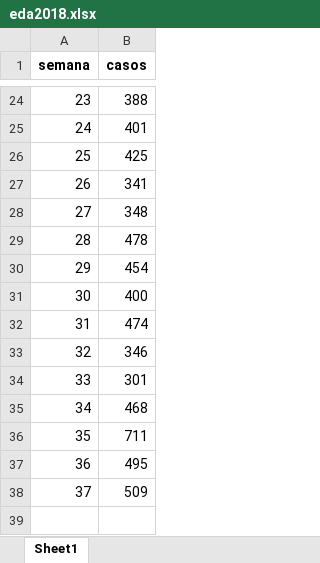
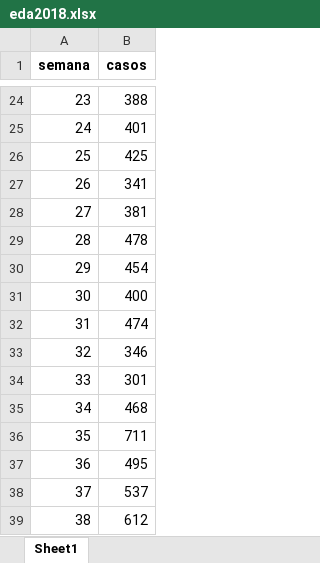
Before and after one commit to sivigilaper/Boletin_epi, an Excel workbook: Boletin_ Epi_Pereira/Datos/eda2018.xlsx, sheet Sheet1, drawn as a sheet; only a part is shown, gaps mark what is left out; values as stored, in another font and other column widths than the file's, no borders; the diff names each change by its address in the sheet, - before the commit and + after, or states it on an @@ line.

Commit message:
semana 38 de 2024

```diff
--- a/Boletin_ Epi_Pereira/Datos/eda2018.xlsx (sheet Sheet1)
+++ b/Boletin_ Epi_Pereira/Datos/eda2018.xlsx (sheet Sheet1)
-B28 (casos): 348
+B28 (casos): 381
-B38 (casos): 509
+B38 (casos): 537
+row 39: 38 | 612
```
Also changed, not shown: Boletin_ Epi_Pereira/Datos/poisson.xlsx, 6 other files.
